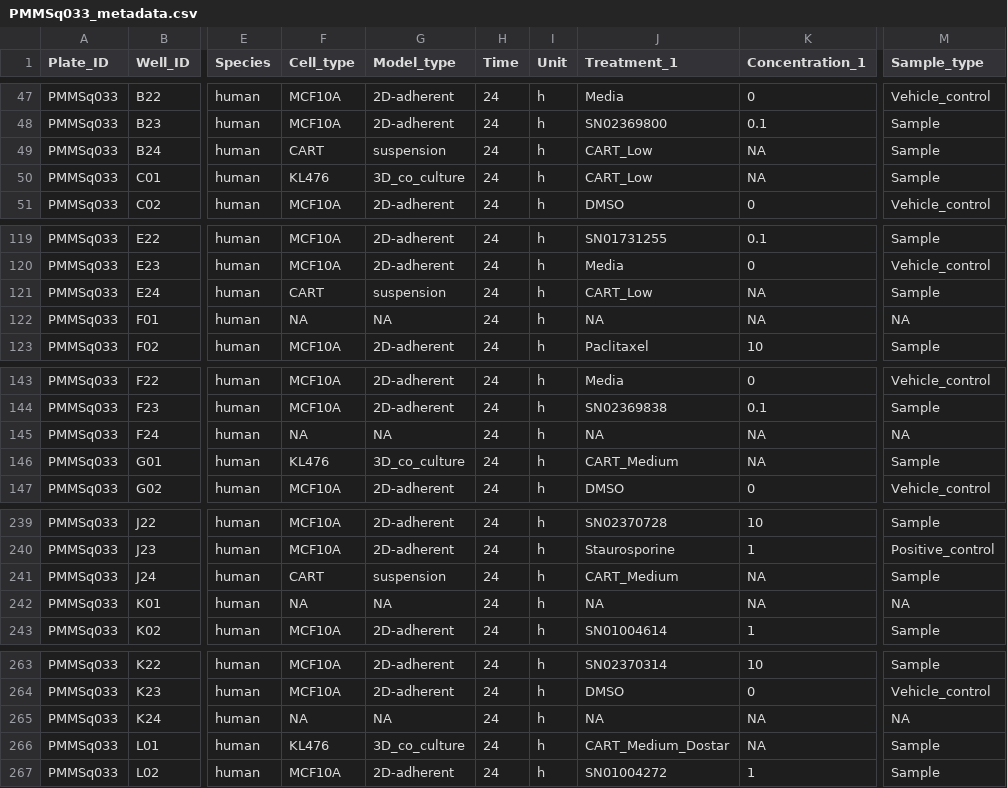
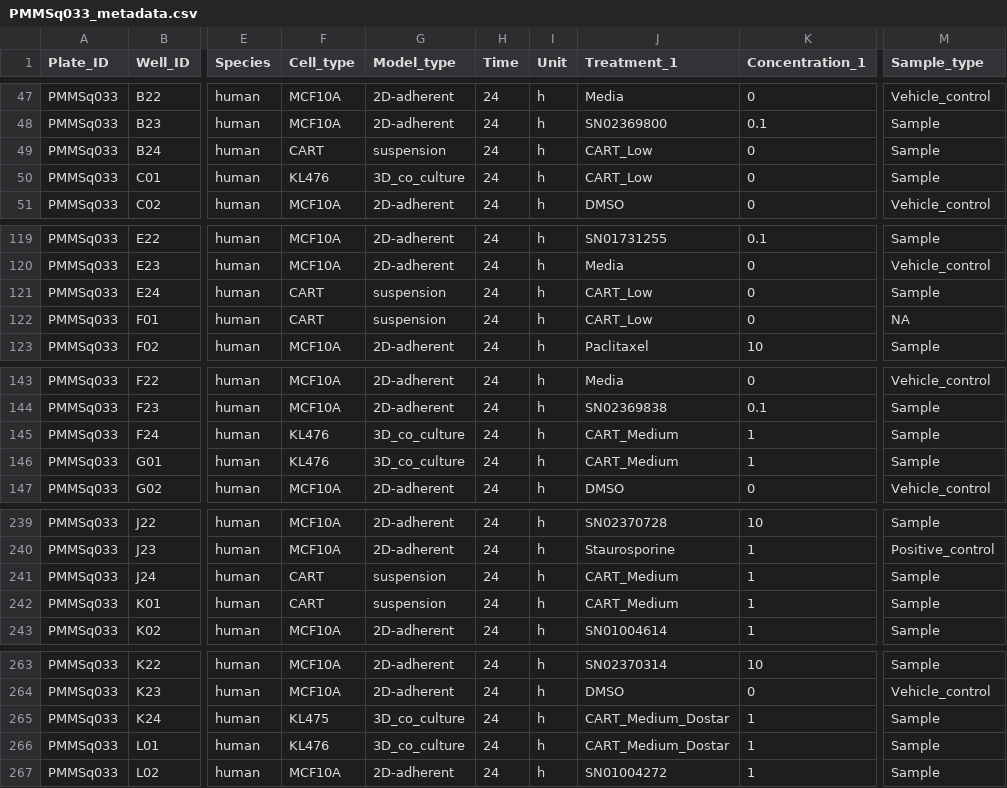
Before and after one commit to PMCC-BioinformaticsCore/macpie, a CSV file: inst/extdata/PMMSq033/PMMSq033_metadata.csv, drawn as a sheet; only a part is shown, gaps mark what is left out; the diff covers the shown part only; the diff names each change by its address in the sheet, - before the commit and + after, or states it on an @@ line.

```diff
--- a/inst/extdata/PMMSq033/PMMSq033_metadata.csv
+++ b/inst/extdata/PMMSq033/PMMSq033_metadata.csv
-K49:K50 (Concentration_1): NA
+K49:K50 (Concentration_1): 0
-K121:K122 (Concentration_1): NA
+K121:K122 (Concentration_1): 0
-F122 (Cell_type): NA
+F122 (Cell_type): CART
-G122 (Model_type): NA
+G122 (Model_type): suspension
-J122 (Treatment_1): NA
+J122 (Treatment_1): CART_Low
-F145 (Cell_type): NA
+F145 (Cell_type): KL476
-G145 (Model_type): NA
+G145 (Model_type): 3D_co_culture
-J145 (Treatment_1): NA
+J145 (Treatment_1): CART_Medium
-K145:K146 (Concentration_1): NA
+K145:K146 (Concentration_1): 1
-M145 (Sample_type): NA
+M145 (Sample_type): Sample
-K241:K242 (Concentration_1): NA
+K241:K242 (Concentration_1): 1
-F242 (Cell_type): NA
+F242 (Cell_type): CART
-G242 (Model_type): NA
+G242 (Model_type): suspension
-J242 (Treatment_1): NA
+J242 (Treatment_1): CART_Medium
-M242 (Sample_type): NA
+M242 (Sample_type): Sample
-F265 (Cell_type): NA
+F265 (Cell_type): KL475
-G265 (Model_type): NA
+G265 (Model_type): 3D_co_culture
-J265 (Treatment_1): NA
+J265 (Treatment_1): CART_Medium_Dostar
-K265:K266 (Concentration_1): NA
+K265:K266 (Concentration_1): 1
-M265 (Sample_type): NA
+M265 (Sample_type): Sample
```
Also changed, not shown: 79 edited cells elsewhere in this file.
